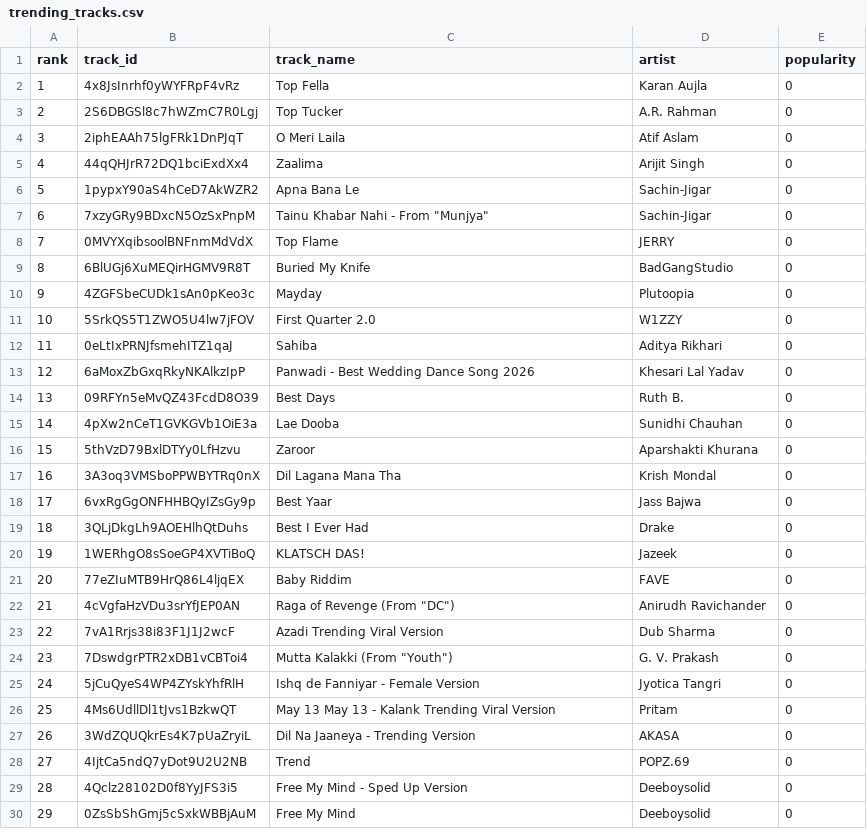
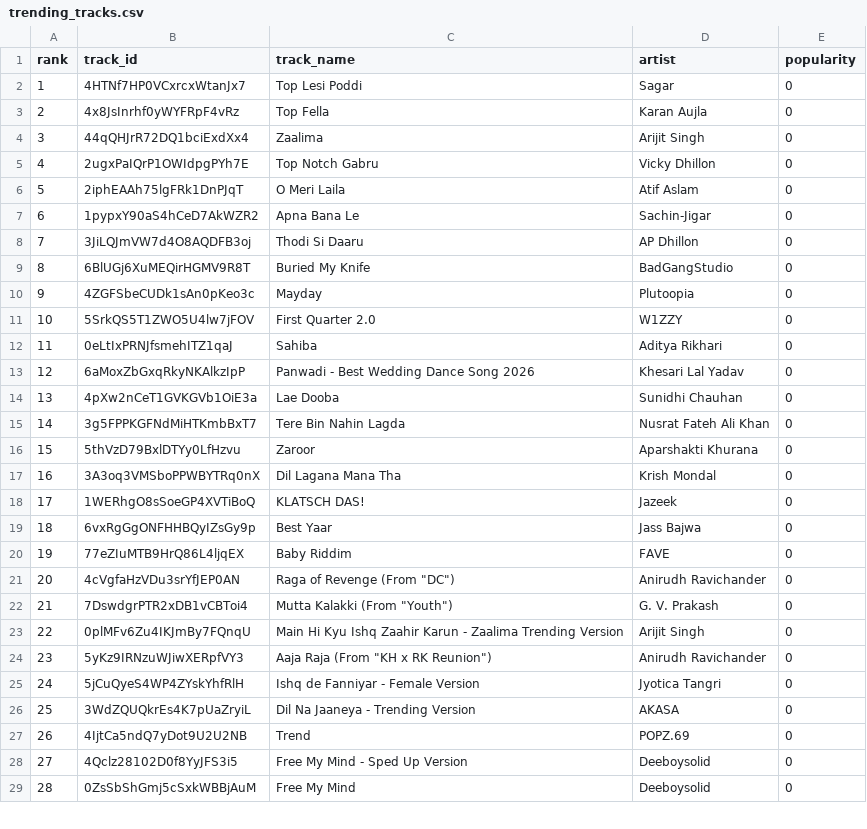
Before and after one commit to 5avis/playlist-a-live, a CSV file: trending_tracks.csv, drawn as a sheet; only a part is shown; removed rows and columns are numbered as before the commit, all else as after; the diff covers the shown part only; the diff names each change by its address in the sheet, - before the commit and + after, or states it on an @@ line.

```diff
--- a/trending_tracks.csv
+++ b/trending_tracks.csv
+row 2: 1 | 4HTNf7HP0VCxrcxWtanJx7 | Top Lesi Poddi | Sagar | 0
@@ column A (rank) renumbered between rows 3 and 51 @@
-row 3: 2 | 2S6DBGSl8c7hWZmC7R0Lgj | Top Tucker | A.R. Rahman | 0
@@ row 5 moved to row 4: 3 @@
+row 5: 4 | 2ugxPaIQrP1OWIdpgPYh7E | Top Notch Gabru | Vicky Dhillon | 0
@@ row 7 moved to row 40: 39 @@
-row 8: 7 | 0MVYXqibsoolBNFnmMdVdX | Top Flame | JERRY | 0
+row 8: 7 | 3JiLQJmVW7d4O8AQDFB3oj | Thodi Si Daaru | AP Dhillon | 0
-row 14: 13 | 09RFYn5eMvQZ43FcdD8O39 | Best Days | Ruth B. | 0
+row 15: 14 | 3g5FPPKGFNdMiHTKmbBxT7 | Tere Bin Nahin Lagda | Nusrat Fateh Ali Khan | 0
@@ row 20 moved to row 18: 17 @@
-row 19: 18 | 3QLjDkgLh9AOEHlhQtDuhs | Best I Ever Had | Drake | 0
-row 23: 22 | 7vA1Rrjs38i83F1J1J2wcF | Azadi Trending Viral Version | Dub Sharma | 0
+row 23: 22 | 0plMFv6Zu4IKJmBy7FQnqU | Main Hi Kyu Ishq Zaahir Karun - Zaalima Trending Version | Arijit Singh | 0
+row 24: 23 | 5yKz9IRNzuWJiwXERpfVY3 | Aaja Raja (From "KH x RK Reunion") | Anirudh Ravichander | 0
@@ row 26 moved to row 35: 34 @@
```
Also changed, not shown: 5 added rows, 6 removed rows and 1 moved row elsewhere in this file, decisions.csv.
